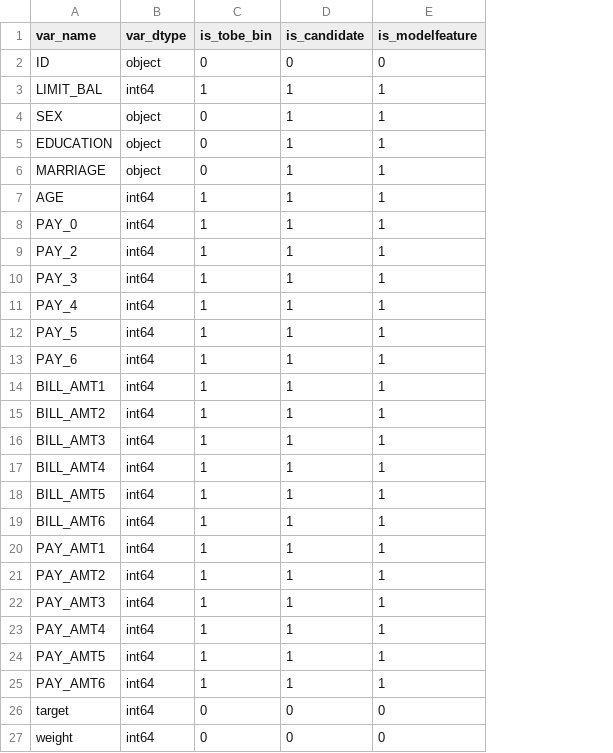
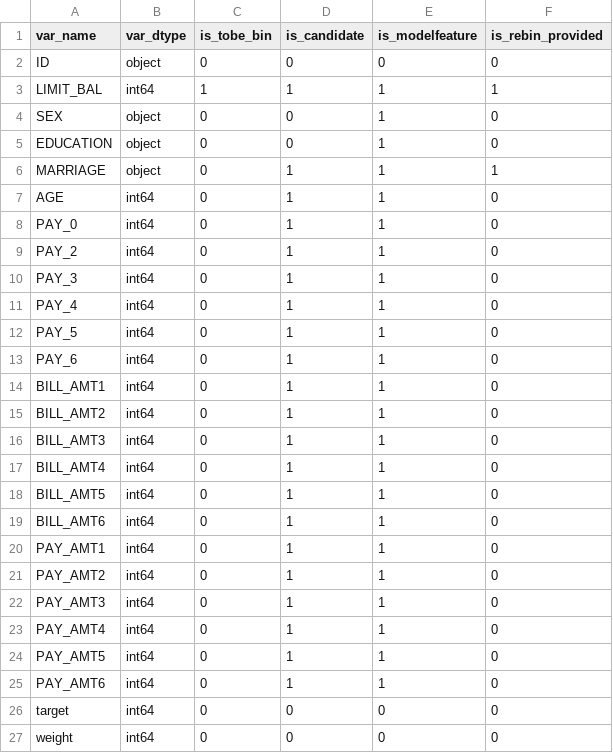
Before and after one commit to nishamuktewar/woe, a CSV file: examples/config2.csv, drawn as a sheet; the diff names each change by its address in the sheet, - before the commit and + after, or states it on an @@ line.

```diff
--- a/examples/config2.csv
+++ b/examples/config2.csv
+column F (is_rebin_provided), rows 2-27: 0 | 1 | 0 | 0 | 1 | 0 | 0 | 0 | 0 | 0 | 0 | 0 | 0 | 0 | 0 | 0 | 0 | 0 | 0 | 0 | 0 | 0 | 0 | 0 | 0 | 0
-D4:D5 (is_candidate): 1
+D4:D5 (is_candidate): 0
-C7:C25 (is_tobe_bin): 1
+C7:C25 (is_tobe_bin): 0
```
Also changed, not shown: 10 other files.
